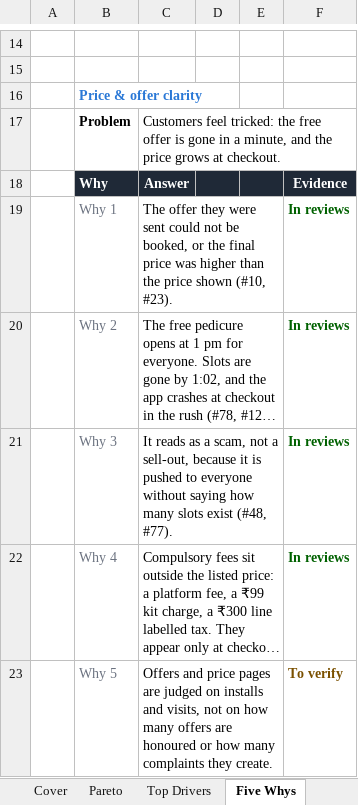
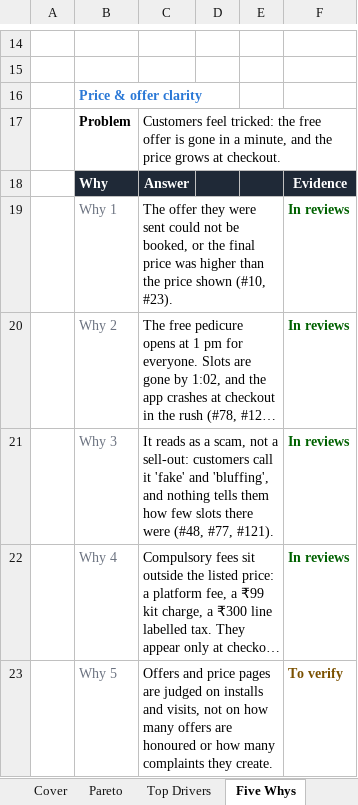
Before and after one commit to chethansid123-netizen/founders-office-ace, an Excel workbook: interview-demos/yesmadam-contact-drivers/Contact-Driver-Teardown.xlsx, sheet Five Whys, drawn as a sheet; only a part is shown, gaps mark what is left out; long unchanged cells end in …; values as stored, in another font and other column widths than the file's, no borders; the diff covers the shown part only; the diff names each change by its address in the sheet, - before the commit and + after, or states it on an @@ line.

```diff
--- a/interview-demos/yesmadam-contact-drivers/Contact-Driver-Teardown.xlsx (sheet Five Whys)
+++ b/interview-demos/yesmadam-contact-drivers/Contact-Driver-Teardown.xlsx (sheet Five Whys)
-C21: …not a sell-out, because it is pushed to everyone without saying how many slots exist (#48, #77).
+C21: …not a sell-out: customers call it 'fake' and 'bluffing', and nothing tells them how few slots there were (#48, #77, #121).
```
Also changed, not shown: 5 edited cells elsewhere in this sheet, sheet Readout, sheet Top Drivers, formulas that keep their value, 7 other files.
